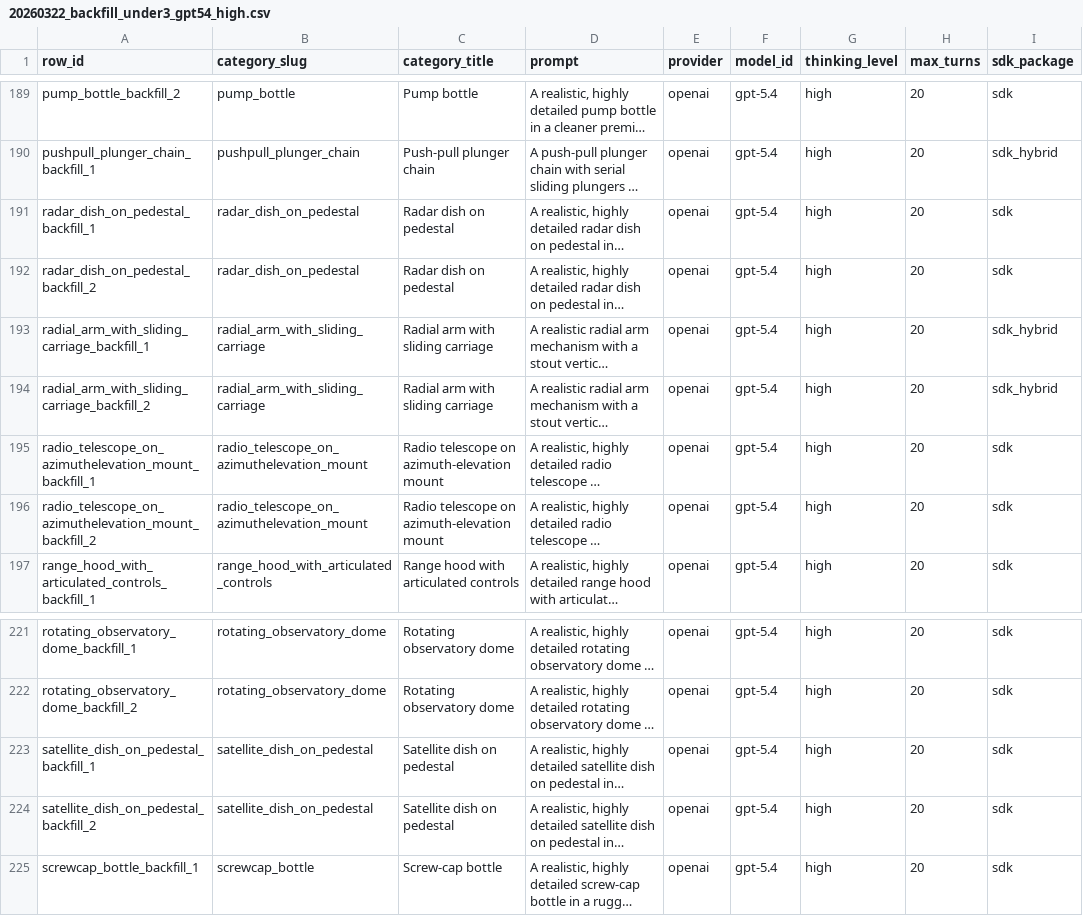
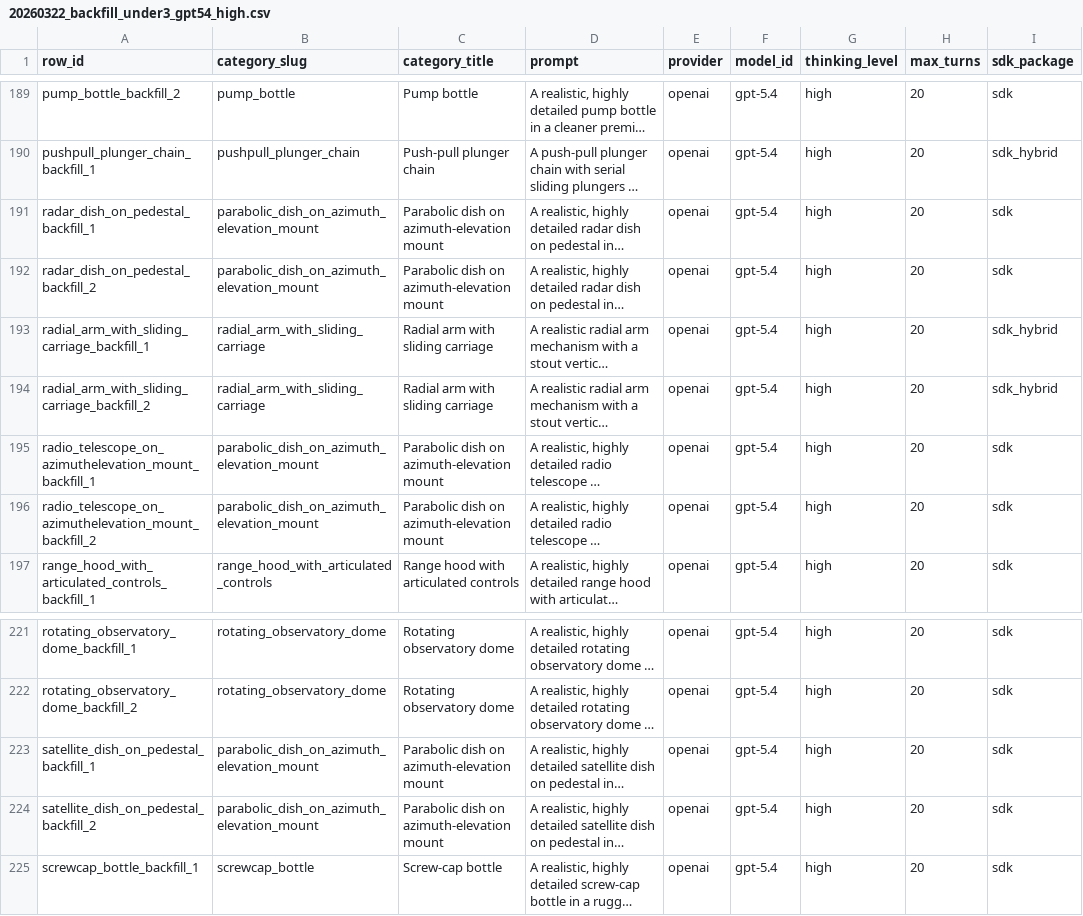
Before and after one commit to ytw25/articraft, a CSV file: data/batch_specs/20260322_backfill_under3_gpt54_high.csv, drawn as a sheet; only a part is shown, gaps mark what is left out; long unchanged cells end in …; the diff names each change by its address in the sheet, - before the commit and + after, or states it on an @@ line.

Commit message:
Merge parabolic dish categories

```diff
--- a/data/batch_specs/20260322_backfill_under3_gpt54_high.csv
+++ b/data/batch_specs/20260322_backfill_under3_gpt54_high.csv
-B191:B192 (category_slug): radar_dish_on_pedestal
+B191:B192 (category_slug): parabolic_dish_on_azimuth_elevation_mount
-C191:C192 (category_title): Radar dish on pedestal
+C191:C192 (category_title): Parabolic dish on azimuth-elevation mount
-B195:B196 (category_slug): radio_telescope_on_azimuthelevation_mount
+B195:B196 (category_slug): parabolic_dish_on_azimuth_elevation_mount
-C195:C196 (category_title): Radio telescope on azimuth-elevation mount
+C195:C196 (category_title): Parabolic dish on azimuth-elevation mount
-B223:B224 (category_slug): satellite_dish_on_pedestal
+B223:B224 (category_slug): parabolic_dish_on_azimuth_elevation_mount
-C223:C224 (category_title): Satellite dish on pedestal
+C223:C224 (category_title): Parabolic dish on azimuth-elevation mount
```
Also changed, not shown: 14 other files.
